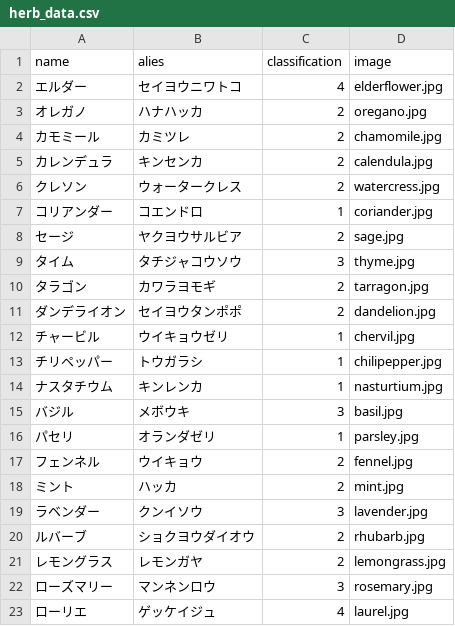
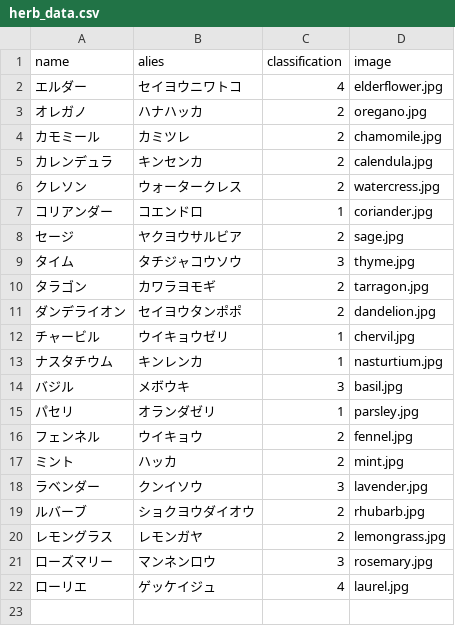
Before and after one commit to atsushi0919/herbnote, a CSV file: db/csv_data/herb_data.csv, drawn as a sheet; the diff names each change by its address in the sheet, - before the commit and + after, or states it on an @@ line.

Commit message:
update/csv_data

```diff
--- a/db/csv_data/herb_data.csv
+++ b/db/csv_data/herb_data.csv
-row 13: チリペッパー | トウガラシ | 1 | chilipepper.jpg
```
Also changed, not shown: db/csv_data/herb_property_relation_data.csv.
